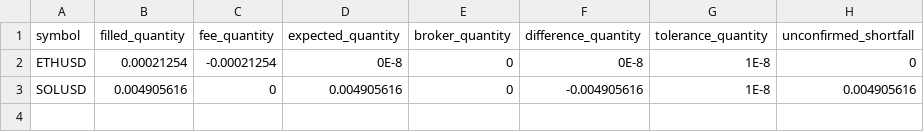
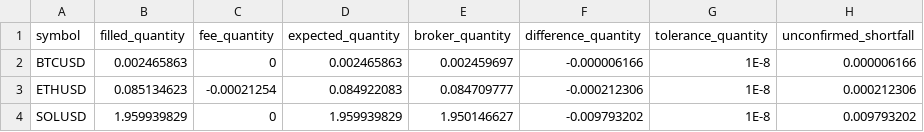
Before and after one commit to Rand0mUs3r-afk/CryptoStrategyLab, a CSV file: reconciliation.csv, drawn as a sheet.

```diff
--- a/reconciliation.csv
+++ b/reconciliation.csv
@@ -1,3 +1,4 @@
 symbol,filled_quantity,fee_quantity,expected_quantity,broker_quantity,difference_quantity,tolerance_quantity,unconfirmed_shortfall
-ETHUSD,0.00021254,-0.00021254,0E-8,0,0E-8,1E-8,0
-SOLUSD,0.004905616,0,0.004905616,0,-0.004905616,1E-8,0.004905616
+BTCUSD,0.002465863,0,0.002465863,0.002459697,-0.000006166,1E-8,0.000006166
+ETHUSD,0.085134623,-0.00021254,0.084922083,0.084709777,-0.000212306,1E-8,0.000212306
+SOLUSD,1.959939829,0,1.959939829,1.950146627,-0.009793202,1E-8,0.009793202
```
Also changed, not shown: orders.csv, 10 other files.
